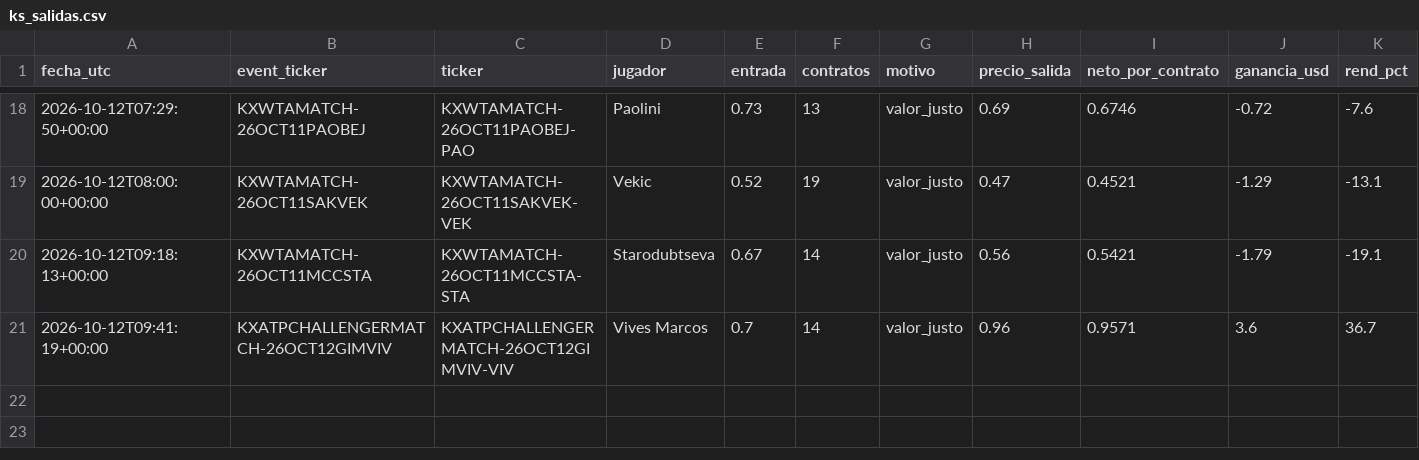
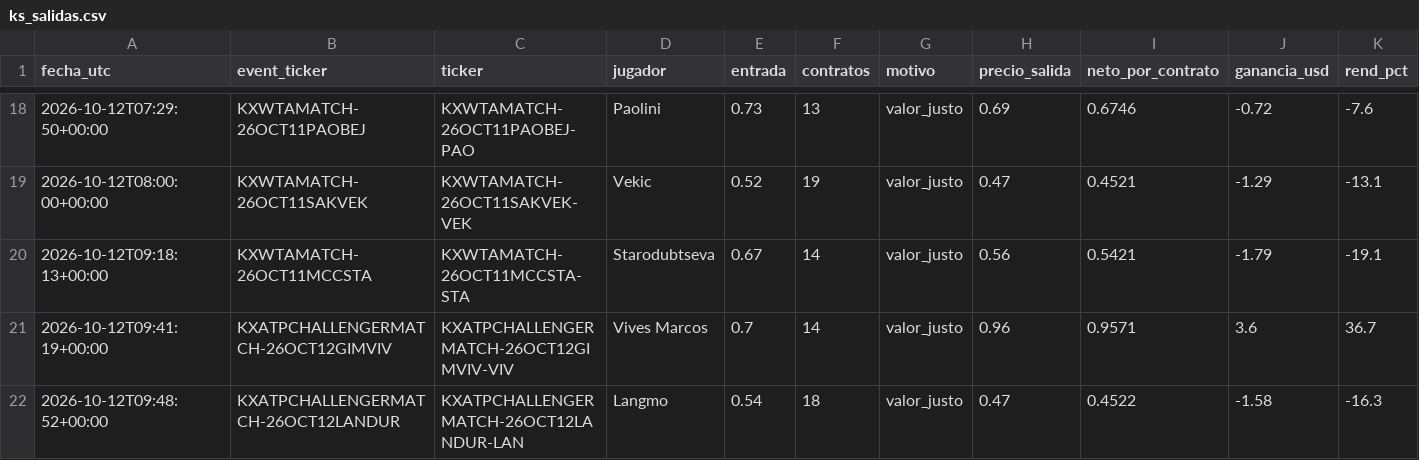
Before and after one commit to dineroforever/tenis-alertas, a CSV file: ks_salidas.csv, drawn as a sheet; only a part is shown, gaps mark what is left out.

```diff
--- a/ks_salidas.csv
+++ b/ks_salidas.csv
@@ -21 +21,2 @@ fecha_utc,event_ticker,ticker,jugador,entrada,contratos,motivo,precio_salida,net
 2026-10-12T09:41:19+00:00,KXATPCHALLENGERMATCH-26OCT12GIMVIV,KXATPCHALLENGERMATCH-26OCT12GIMVIV-VIV,Vives Marcos,0.7,14,valor_justo,0.96,0.9571,3.6,36.7
+2026-10-12T09:48:52+00:00,KXATPCHALLENGERMATCH-26OCT12LANDUR,KXATPCHALLENGERMATCH-26OCT12LANDUR-LAN,Langmo,0.54,18,valor_justo,0.47,0.4522,-1.58,-16.3
```
Also changed, not shown: ks_trayectoria.csv, 1 other file.
